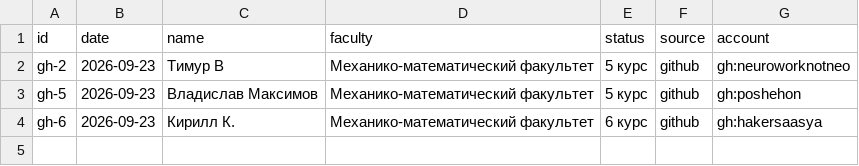
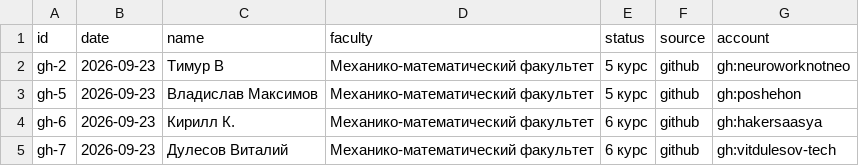
Before and after one commit to NeuroWorknotNeo/manifesto, a CSV file: signatures.csv, drawn as a sheet; the diff names each change by its address in the sheet, - before the commit and + after, or states it on an @@ line.

```diff
--- a/signatures.csv
+++ b/signatures.csv
+row 5: gh-7 | 2026-09-23 | Дулесов Виталий | Механико-математический факультет | 6 курс | github | gh:vitdulesov-tech
```
